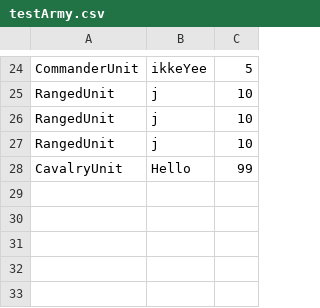
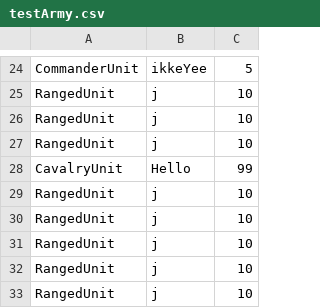
Before and after one commit to oddfjell/WargamesOppgave, a CSV file: src/main/resources/Files/testArmy.csv, drawn as a sheet; only a part is shown, gaps mark what is left out.

```diff
--- a/src/main/resources/Files/testArmy.csv
+++ b/src/main/resources/Files/testArmy.csv
@@ -28 +28,6 @@ RangedUnit,j,10
 CavalryUnit,Hello,99
+RangedUnit,j,10
+RangedUnit,j,10
+RangedUnit,j,10
+RangedUnit,j,10
+RangedUnit,j,10
```
Also changed, not shown: 13 other files.
